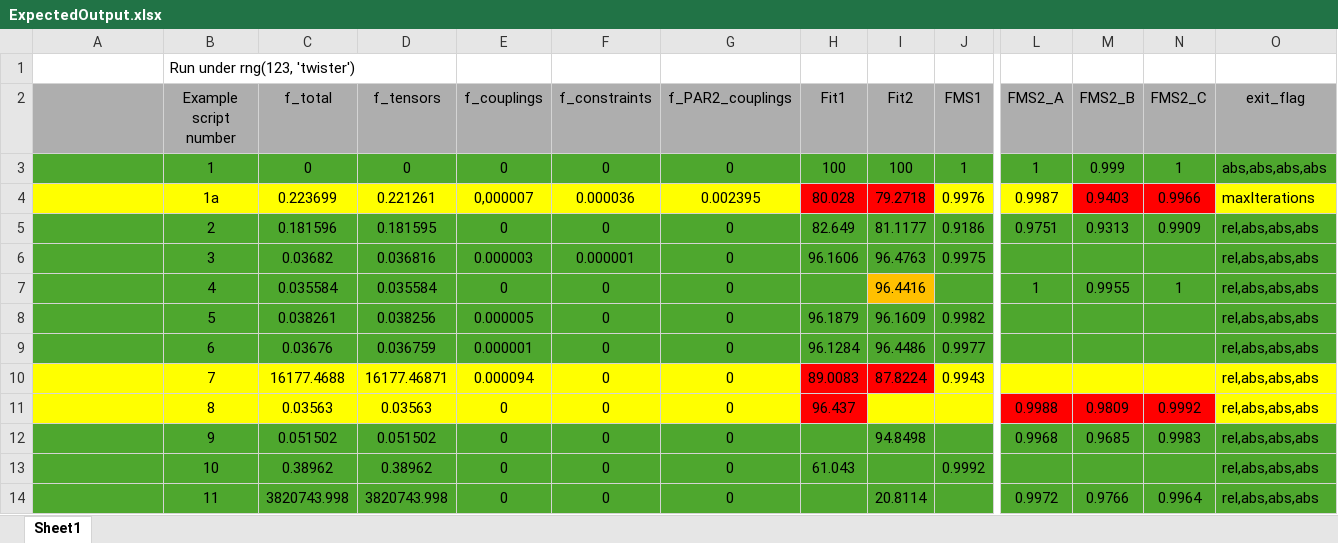
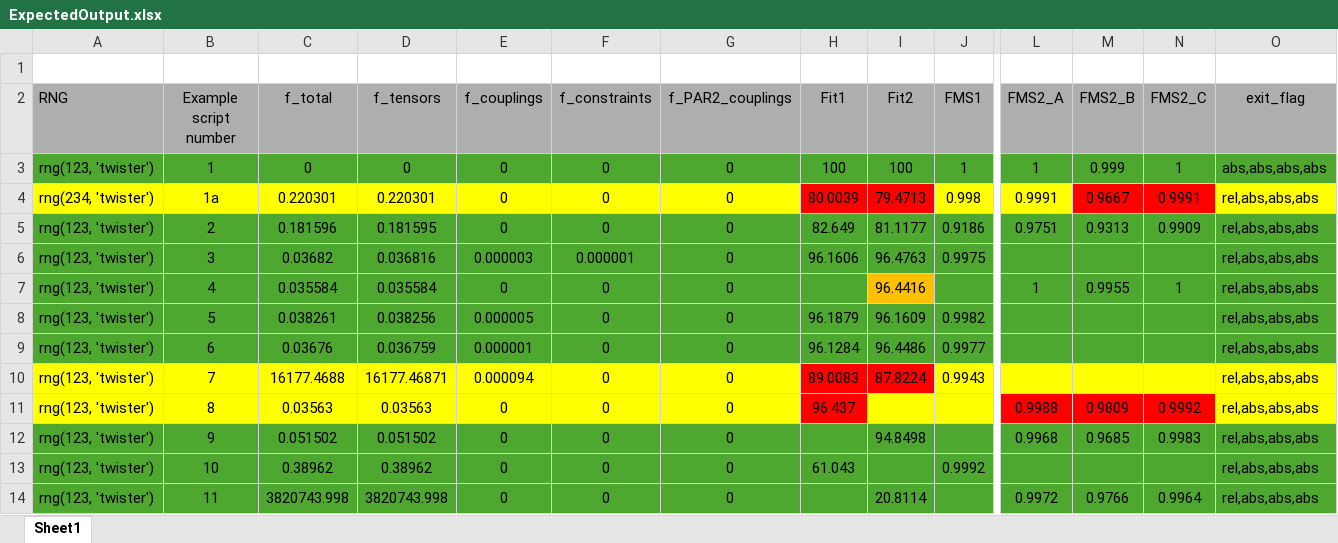
Before and after one commit to GRvanderPloeg/Refactor_experiment, an Excel workbook: examples/ExpectedOutput/ExpectedOutput.xlsx, sheet Sheet1, drawn as a sheet; only a part is shown, gaps mark what is left out; values as stored, in another font and other column widths than the file's, no borders; the diff covers the shown part only; the diff names each change by its address in the sheet, - before the commit and + after, or states it on an @@ line.

Commit message:
Changed random seed for script 1a
This way it converges

```diff
--- a/examples/ExpectedOutput/ExpectedOutput.xlsx (sheet Sheet1)
+++ b/examples/ExpectedOutput/ExpectedOutput.xlsx (sheet Sheet1)
-B1 (Example script number): Run under rng(123, 'twister')
+B1 (Example script number): (empty)
-A2: (empty)
+A2: RNG
-A3 (RNG): (empty)
+A3 (RNG): rng(123, 'twister')
-A4 (RNG): (empty)
+A4 (RNG): rng(234, 'twister')
-C4 (f_total): 0.223699
+C4 (f_total): 0.220301
-D4 (f_tensors): 0.221261
+D4 (f_tensors): 0.220301
-E4 (f_couplings): 0,000007
+E4 (f_couplings): 0
-F4 (f_constraints): 0.000036
+F4 (f_constraints): 0
-G4 (f_PAR2_couplings): 0.002395
+G4 (f_PAR2_couplings): 0
-H4 (Fit1): 80.028
+H4 (Fit1): 80.0039
-I4 (Fit2): 79.2718
+I4 (Fit2): 79.4713
-J4 (FMS1): 0.9976
+J4 (FMS1): 0.998
-L4 (FMS2_A): 0.9987
+L4 (FMS2_A): 0.9991
-M4 (FMS2_B): 0.9403
+M4 (FMS2_B): 0.9667
-N4 (FMS2_C): 0.9966
+N4 (FMS2_C): 0.9991
-O4 (exit_flag): maxIterations
+O4 (exit_flag): rel,abs,abs,abs
-A5:A14 (RNG): (empty)
+A5:A14 (RNG): rng(123, 'twister')
```
Also changed, not shown: 1 edited cell elsewhere in this sheet, 3 other files.
